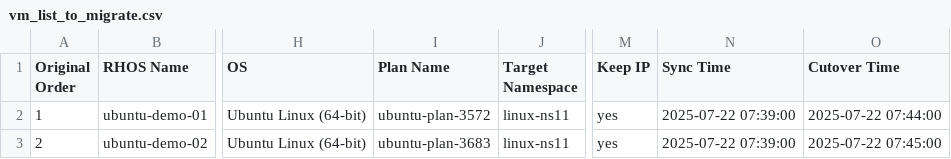
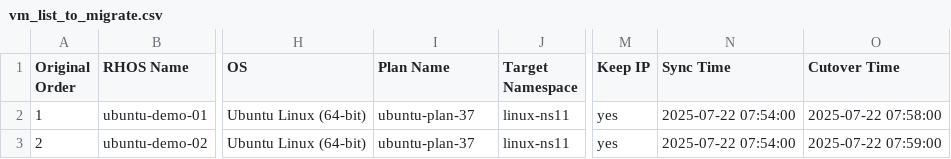
Before and after one commit to jainirajesh/mtvvmwtoopenshift, a CSV file: vm_list_to_migrate.csv, drawn as a sheet; only a part is shown, gaps mark what is left out; the diff names each change by its address in the sheet, - before the commit and + after, or states it on an @@ line.

Commit message:
Update vm_list_to_migrate.csv

```diff
--- a/vm_list_to_migrate.csv
+++ b/vm_list_to_migrate.csv
-I2 (Plan Name): ubuntu-plan-3572
+I2 (Plan Name): ubuntu-plan-37
-N2:N3 (Sync Time): 2025-07-22 07:39:00
+N2:N3 (Sync Time): 2025-07-22 07:54:00
-O2 (Cutover Time): 2025-07-22 07:44:00
+O2 (Cutover Time): 2025-07-22 07:58:00
-I3 (Plan Name): ubuntu-plan-3683
+I3 (Plan Name): ubuntu-plan-37
-O3 (Cutover Time): 2025-07-22 07:45:00
+O3 (Cutover Time): 2025-07-22 07:59:00
```
